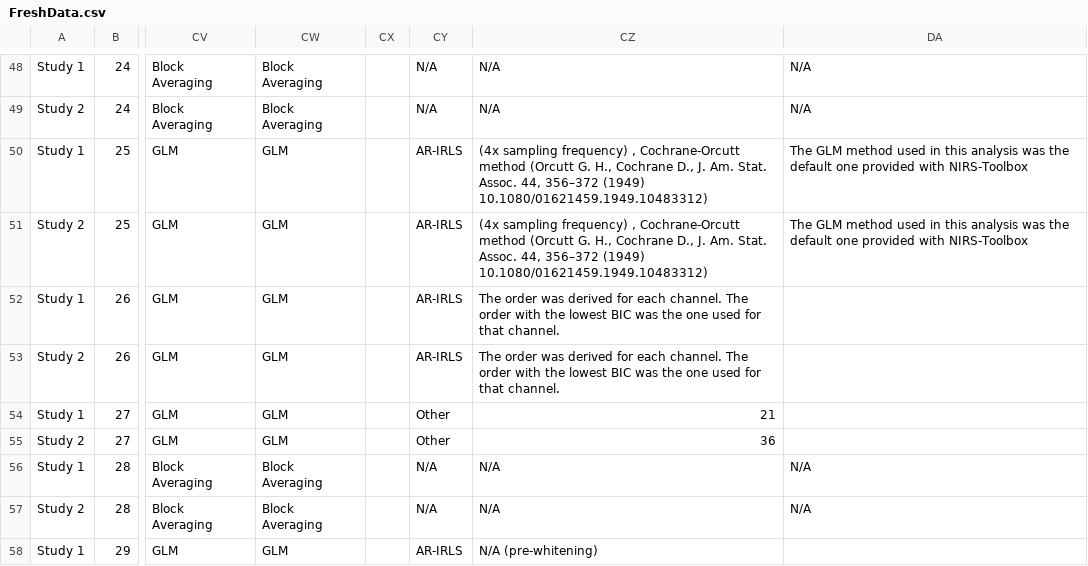
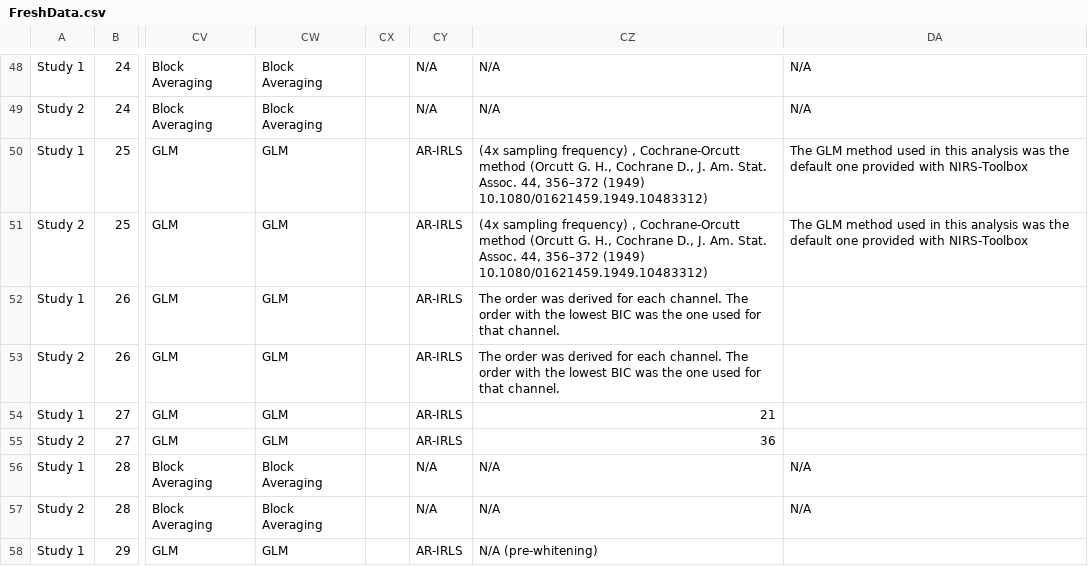
Before and after one commit to ibs-lab/FRESH, a CSV file: data/FreshData.csv, drawn as a sheet; only a part is shown, gaps mark what is left out; the diff names each change by its address in the sheet, - before the commit and + after, or states it on an @@ line.

Commit message:
Update FreshData.csv
Team 27, changed the entry "Other" with AR-IRLS under "GLM: Method" based on their description on airtable.
Response estimates, denoted by theta, per channel and condition (e.g., noise, speech, etc.) were derived via GLM. The GLM fitted an HRF basis function (Glover) based on the long channels and used short channels to regress out physiological noise. The session-specific stimuli duration was considered in the GLM. Further, we incorporated an autoregressive model. The order of the model was four times the dataset-specific sampling frequency.

```diff
--- a/data/FreshData.csv
+++ b/data/FreshData.csv
-CY54:CY55: Other
+CY54:CY55: AR-IRLS
```
